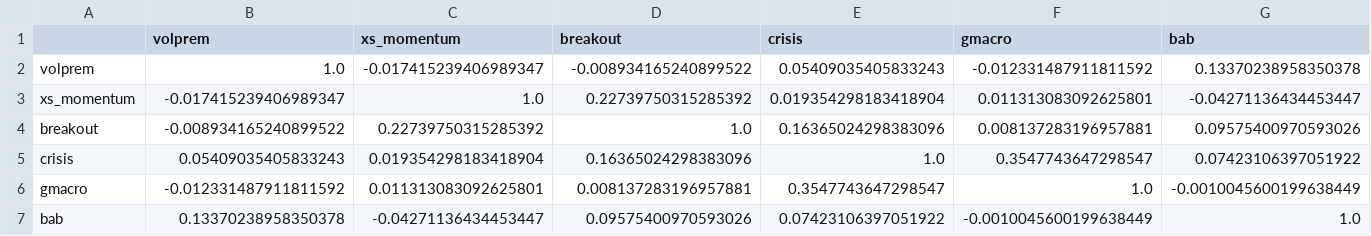
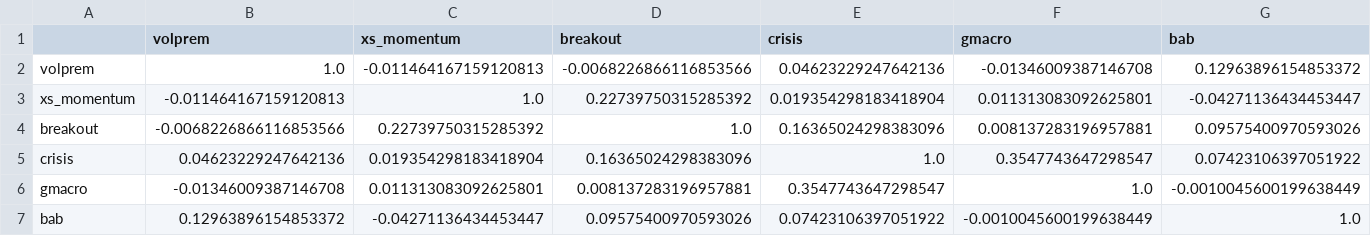
Before and after one commit to AlexSilka/quant_portfolio, a CSV file: reports/master_book_correlation.csv, drawn as a sheet.

```diff
--- a/reports/master_book_correlation.csv
+++ b/reports/master_book_correlation.csv
@@ -1,7 +1,7 @@
 ,volprem,xs_momentum,breakout,crisis,gmacro,bab
-volprem,1.0,-0.017415239406989347,-0.008934165240899522,0.05409035405833243,-0.012331487911811592,0.13370238958350378
-xs_momentum,-0.017415239406989347,1.0,0.22739750315285392,0.019354298183418904,0.011313083092625801,-0.04271136434453447
-breakout,-0.008934165240899522,0.22739750315285392,1.0,0.16365024298383096,0.008137283196957881,0.09575400970593026
-crisis,0.05409035405833243,0.019354298183418904,0.16365024298383096,1.0,0.3547743647298547,0.07423106397051922
-gmacro,-0.012331487911811592,0.011313083092625801,0.008137283196957881,0.3547743647298547,1.0,-0.0010045600199638449
-bab,0.13370238958350378,-0.04271136434453447,0.09575400970593026,0.07423106397051922,-0.0010045600199638449,1.0
+volprem,1.0,-0.011464167159120813,-0.0068226866116853566,0.04623229247642136,-0.01346009387146708,0.12963896154853372
+xs_momentum,-0.011464167159120813,1.0,0.22739750315285392,0.019354298183418904,0.011313083092625801,-0.04271136434453447
+breakout,-0.0068226866116853566,0.22739750315285392,1.0,0.16365024298383096,0.008137283196957881,0.09575400970593026
+crisis,0.04623229247642136,0.019354298183418904,0.16365024298383096,1.0,0.3547743647298547,0.07423106397051922
+gmacro,-0.01346009387146708,0.011313083092625801,0.008137283196957881,0.3547743647298547,1.0,-0.0010045600199638449
+bab,0.12963896154853372,-0.04271136434453447,0.09575400970593026,0.07423106397051922,-0.0010045600199638449,1.0
```
Also changed, not shown: reports/lab/volprem_gate_ablation_book.csv, reports/master_book_marginal.csv, 30 other files.
